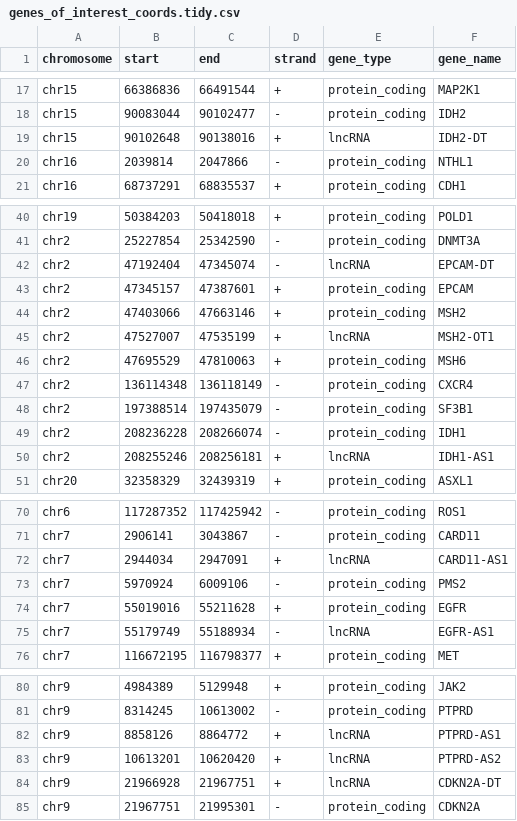
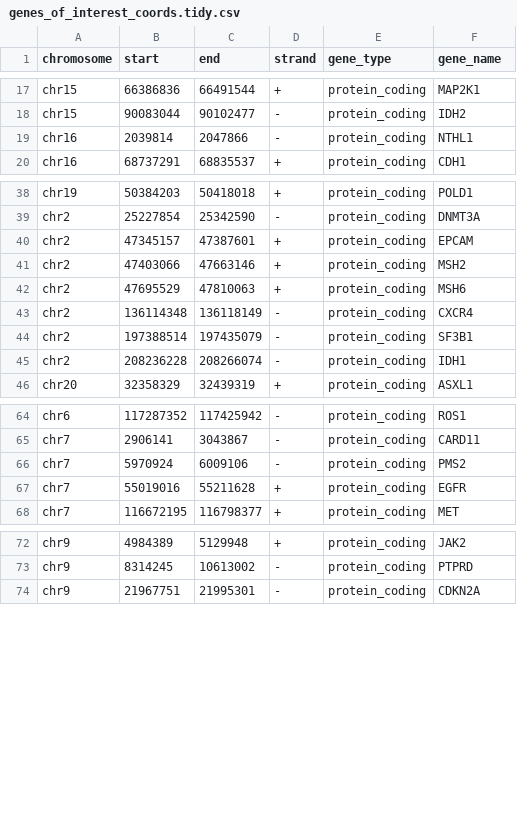
Before and after one commit to lucy924/wf-panorama, a CSV file: resources/get_genome_coords/genes_of_interest_coords.tidy.csv, drawn as a sheet; only a part is shown, gaps mark what is left out; the diff covers the shown part only; the diff names each change by its address in the sheet, - before the commit and + after, or states it on an @@ line.

```diff
--- a/resources/get_genome_coords/genes_of_interest_coords.tidy.csv
+++ b/resources/get_genome_coords/genes_of_interest_coords.tidy.csv
-row 19: chr15 | 90102648 | 90138016 | + | lncRNA | IDH2-DT
-row 42: chr2 | 47192404 | 47345074 | - | lncRNA | EPCAM-DT
-row 45: chr2 | 47527007 | 47535199 | + | lncRNA | MSH2-OT1
-row 50: chr2 | 208255246 | 208256181 | + | lncRNA | IDH1-AS1
-row 72: chr7 | 2944034 | 2947091 | + | lncRNA | CARD11-AS1
-row 75: chr7 | 55179749 | 55188934 | - | lncRNA | EGFR-AS1
-row 82: chr9 | 8858126 | 8864772 | + | lncRNA | PTPRD-AS1
-row 83: chr9 | 10613201 | 10620420 | + | lncRNA | PTPRD-AS2
-row 84: chr9 | 21966928 | 21967751 | + | lncRNA | CDKN2A-DT
```
Also changed, not shown: 2 removed rows elsewhere in this file, resources/get_genome_coords/genes_of_interest_coords.tsv, 1 other file.
